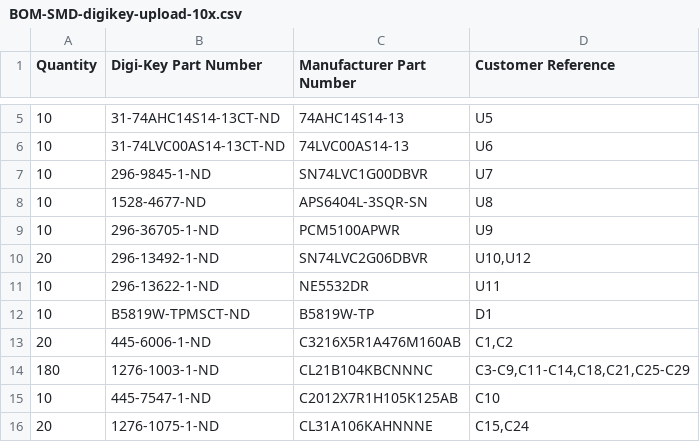
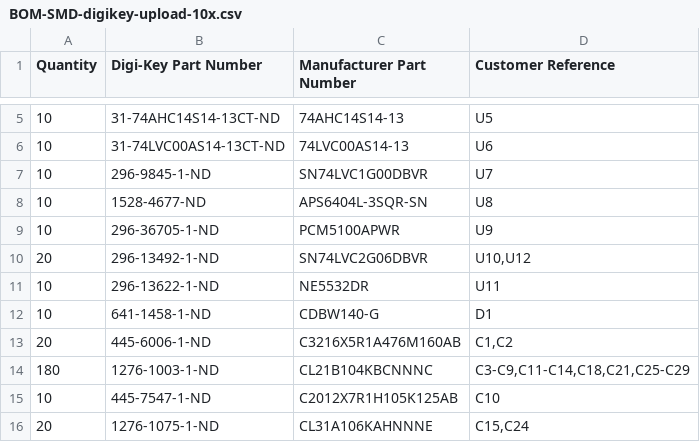
Before and after one commit to waagbo/picogus, a CSV file: hw-smd/BOM-SMD-digikey-upload-10x.csv, drawn as a sheet; only a part is shown, gaps mark what is left out.

```diff
--- a/hw-smd/BOM-SMD-digikey-upload-10x.csv
+++ b/hw-smd/BOM-SMD-digikey-upload-10x.csv
@@ -11,3 +11,3 @@ Quantity,Digi-Key Part Number,Manufacturer Part Number,Customer Reference
 10,296-13622-1-ND,NE5532DR,U11
-10,B5819W-TPMSCT-ND,B5819W-TP,D1
+10,641-1458-1-ND,CDBW140-G,D1
 20,445-6006-1-ND,C3216X5R1A476M160AB,"C1,C2"
```
Also changed, not shown: hw-smd/BOM-SMD-digikey-upload.csv, hw-smd/BOM-SMD.csv.
